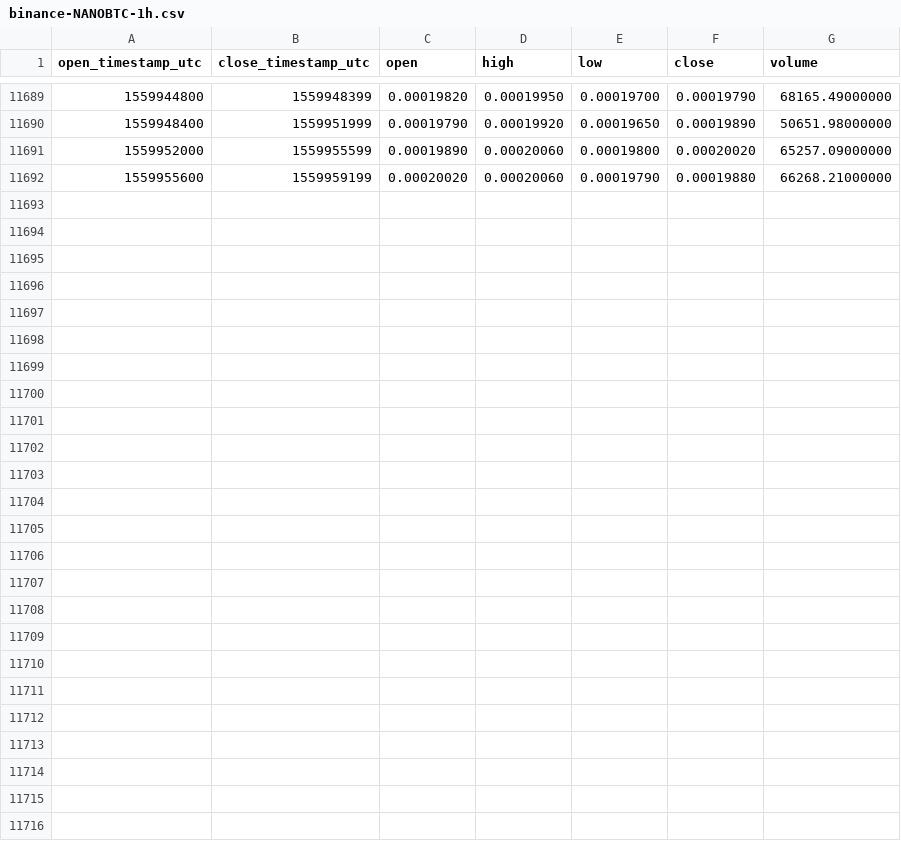
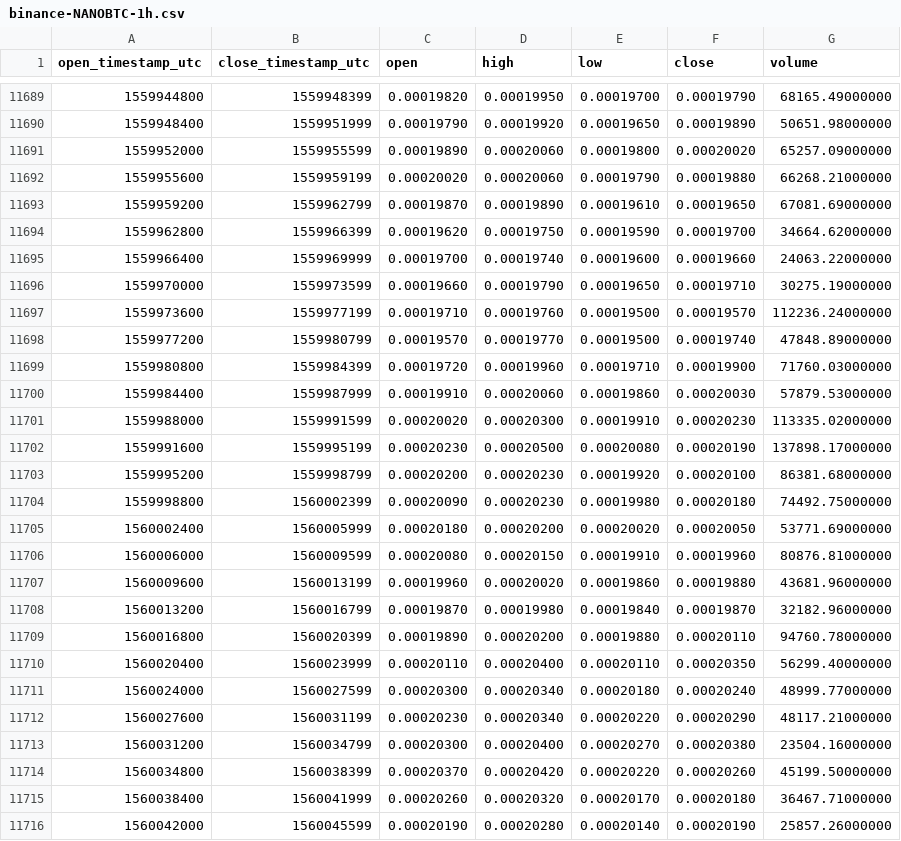
Before and after one commit to cryptobigbro/binance-NANOBTC, a CSV file: binance-NANOBTC-1h.csv, drawn as a sheet; only a part is shown, gaps mark what is left out.

Commit message:
Update OHLCV data.

```diff
--- a/binance-NANOBTC-1h.csv
+++ b/binance-NANOBTC-1h.csv
@@ -11692 +11692,25 @@ open_timestamp_utc,close_timestamp_utc,open,high,low,close,volume
 1559955600,1559959199,0.00020020,0.00020060,0.00019790,0.00019880,66268.21000000
+1559959200,1559962799,0.00019870,0.00019890,0.00019610,0.00019650,67081.69000000
+1559962800,1559966399,0.00019620,0.00019750,0.00019590,0.00019700,34664.62000000
+1559966400,1559969999,0.00019700,0.00019740,0.00019600,0.00019660,24063.22000000
+1559970000,1559973599,0.00019660,0.00019790,0.00019650,0.00019710,30275.19000000
+1559973600,1559977199,0.00019710,0.00019760,0.00019500,0.00019570,112236.24000000
+1559977200,1559980799,0.00019570,0.00019770,0.00019500,0.00019740,47848.89000000
+1559980800,1559984399,0.00019720,0.00019960,0.00019710,0.00019900,71760.03000000
+1559984400,1559987999,0.00019910,0.00020060,0.00019860,0.00020030,57879.53000000
+1559988000,1559991599,0.00020020,0.00020300,0.00019910,0.00020230,113335.02000000
+1559991600,1559995199,0.00020230,0.00020500,0.00020080,0.00020190,137898.17000000
+1559995200,1559998799,0.00020200,0.00020230,0.00019920,0.00020100,86381.68000000
+1559998800,1560002399,0.00020090,0.00020230,0.00019980,0.00020180,74492.75000000
+1560002400,1560005999,0.00020180,0.00020200,0.00020020,0.00020050,53771.69000000
+1560006000,1560009599,0.00020080,0.00020150,0.00019910,0.00019960,80876.81000000
+1560009600,1560013199,0.00019960,0.00020020,0.00019860,0.00019880,43681.96000000
+1560013200,1560016799,0.00019870,0.00019980,0.00019840,0.00019870,32182.96000000
+1560016800,1560020399,0.00019890,0.00020200,0.00019880,0.00020110,94760.78000000
+1560020400,1560023999,0.00020110,0.00020400,0.00020110,0.00020350,56299.40000000
+1560024000,1560027599,0.00020300,0.00020340,0.00020180,0.00020240,48999.77000000
+1560027600,1560031199,0.00020230,0.00020340,0.00020220,0.00020290,48117.21000000
+1560031200,1560034799,0.00020300,0.00020400,0.00020270,0.00020380,23504.16000000
+1560034800,1560038399,0.00020370,0.00020420,0.00020220,0.00020260,45199.50000000
+1560038400,1560041999,0.00020260,0.00020320,0.00020170,0.00020180,36467.71000000
+1560042000,1560045599,0.00020190,0.00020280,0.00020140,0.00020190,25857.26000000
```
Also changed, not shown: binance-NANOBTC-1d.csv.
